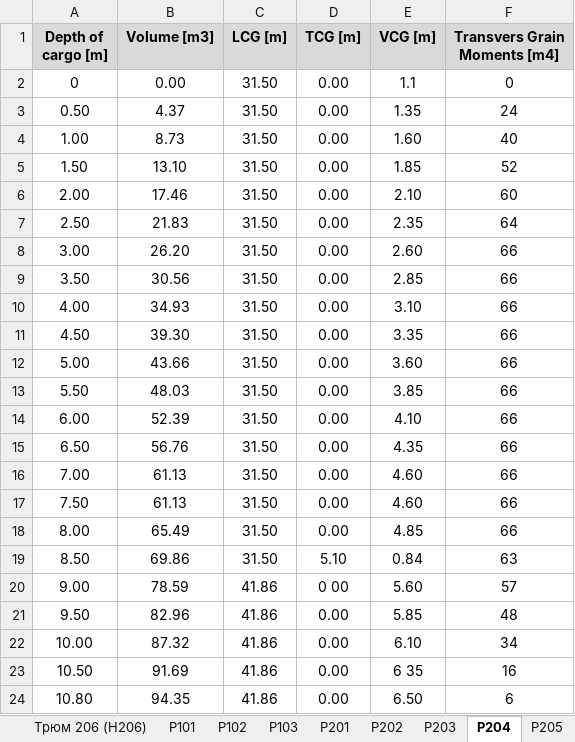
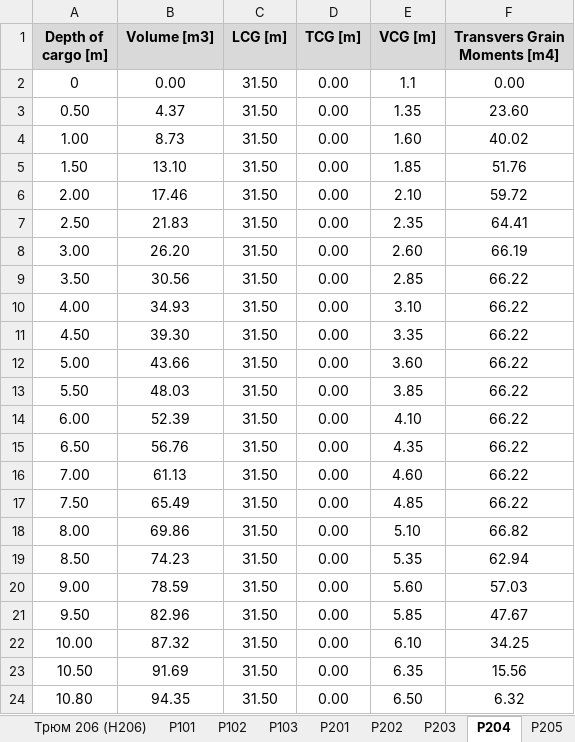
Before and after one commit to a-givertzman/sss, an Excel workbook: assets/fleet/9245263_sofia/datasets/Loads/SSS_Sofia_Holds_curve.xlsx, sheet P204, drawn as a sheet; values as stored, in another font and other column widths than the file's, no borders; the diff names each change by its address in the sheet, - before the commit and + after, or states it on an @@ line.

```diff
--- a/assets/fleet/9245263_sofia/datasets/Loads/SSS_Sofia_Holds_curve.xlsx (sheet P204)
+++ b/assets/fleet/9245263_sofia/datasets/Loads/SSS_Sofia_Holds_curve.xlsx (sheet P204)
-F2 (Transvers Grain Moments [m4]): 0
+F2 (Transvers Grain Moments [m4]): 0.00
-F3 (Transvers Grain Moments [m4]): 24
+F3 (Transvers Grain Moments [m4]): 23.60
-F4 (Transvers Grain Moments [m4]): 40
+F4 (Transvers Grain Moments [m4]): 40.02
-F5 (Transvers Grain Moments [m4]): 52
+F5 (Transvers Grain Moments [m4]): 51.76
-F6 (Transvers Grain Moments [m4]): 60
+F6 (Transvers Grain Moments [m4]): 59.72
-F7 (Transvers Grain Moments [m4]): 64
+F7 (Transvers Grain Moments [m4]): 64.41
-F8 (Transvers Grain Moments [m4]): 66
+F8 (Transvers Grain Moments [m4]): 66.19
-F9:F17 (Transvers Grain Moments [m4]): 66
+F9:F17 (Transvers Grain Moments [m4]): 66.22
-B17 (Volume [m3]): 61.13
+B17 (Volume [m3]): 65.49
-E17 (VCG [m]): 4.60
+E17 (VCG [m]): 4.85
-B18 (Volume [m3]): 65.49
+B18 (Volume [m3]): 69.86
-E18 (VCG [m]): 4.85
+E18 (VCG [m]): 5.10
-F18 (Transvers Grain Moments [m4]): 66
+F18 (Transvers Grain Moments [m4]): 66.82
-B19 (Volume [m3]): 69.86
+B19 (Volume [m3]): 74.23
-D19 (TCG [m]): 5.10
+D19 (TCG [m]): 0.00
-E19 (VCG [m]): 0.84
+E19 (VCG [m]): 5.35
-F19 (Transvers Grain Moments [m4]): 63
+F19 (Transvers Grain Moments [m4]): 62.94
-C20:C24 (LCG [m]): 41.86
+C20:C24 (LCG [m]): 31.50
-D20 (TCG [m]): 0 00
+D20 (TCG [m]): 0.00
-F20 (Transvers Grain Moments [m4]): 57
+F20 (Transvers Grain Moments [m4]): 57.03
-F21 (Transvers Grain Moments [m4]): 48
+F21 (Transvers Grain Moments [m4]): 47.67
-F22 (Transvers Grain Moments [m4]): 34
+F22 (Transvers Grain Moments [m4]): 34.25
-E23 (VCG [m]): 6 35
+E23 (VCG [m]): 6.35
-F23 (Transvers Grain Moments [m4]): 16
+F23 (Transvers Grain Moments [m4]): 15.56
-F24 (Transvers Grain Moments [m4]): 6
+F24 (Transvers Grain Moments [m4]): 6.32
```
Also changed, not shown: sheet P103, sheet P203, sheet P102, sheet P101, sheet P202, sheet P201, 1 more sheet, 1 other file.
